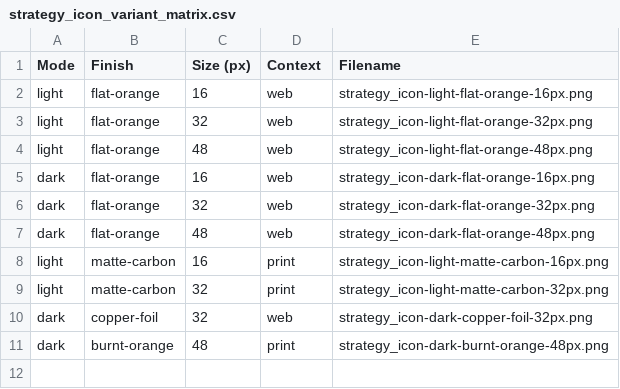
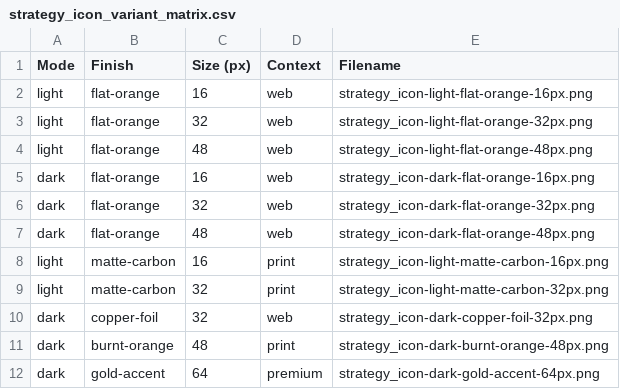
Before and after one commit to Jvryan92/epochcore_RAS, a CSV file: strategy_icon_variant_matrix.csv, drawn as a sheet; the diff names each change by its address in the sheet, - before the commit and + after, or states it on an @@ line.

Commit message:
Update icon generation system with gold accent variant and fix lint errors

```diff
--- a/strategy_icon_variant_matrix.csv
+++ b/strategy_icon_variant_matrix.csv
+row 12: dark | gold-accent | 64 | premium | strategy_icon-dark-gold-accent-64px.png
```
Also changed, not shown: 5 other files.
